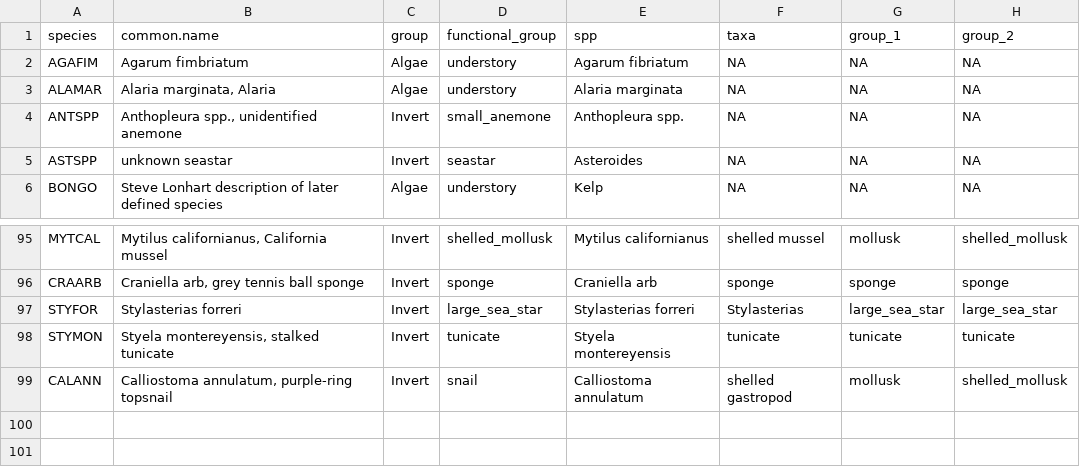
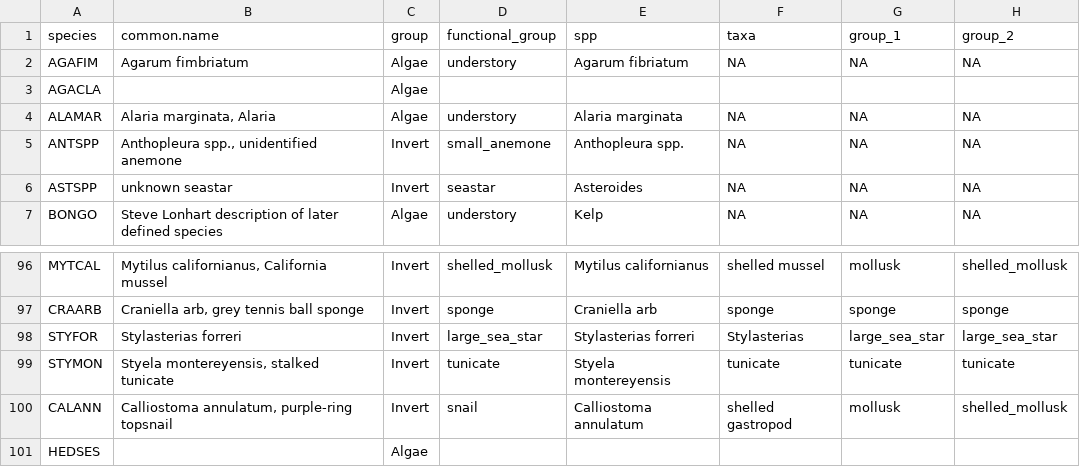
Before and after one commit to nwfsc-cb/OCNMS, a CSV file: _00_Annual-Update/spp_codes_swath.csv, drawn as a sheet; only a part is shown, gaps mark what is left out; the diff names each change by its address in the sheet, - before the commit and + after, or states it on an @@ line.

Commit message:
update 2026 swath; begin annual report document

```diff
--- a/_00_Annual-Update/spp_codes_swath.csv
+++ b/_00_Annual-Update/spp_codes_swath.csv
+row 3: AGACLA |  | Algae
+row 101: HEDSES |  | Algae
```
Also changed, not shown: 53 other files.
